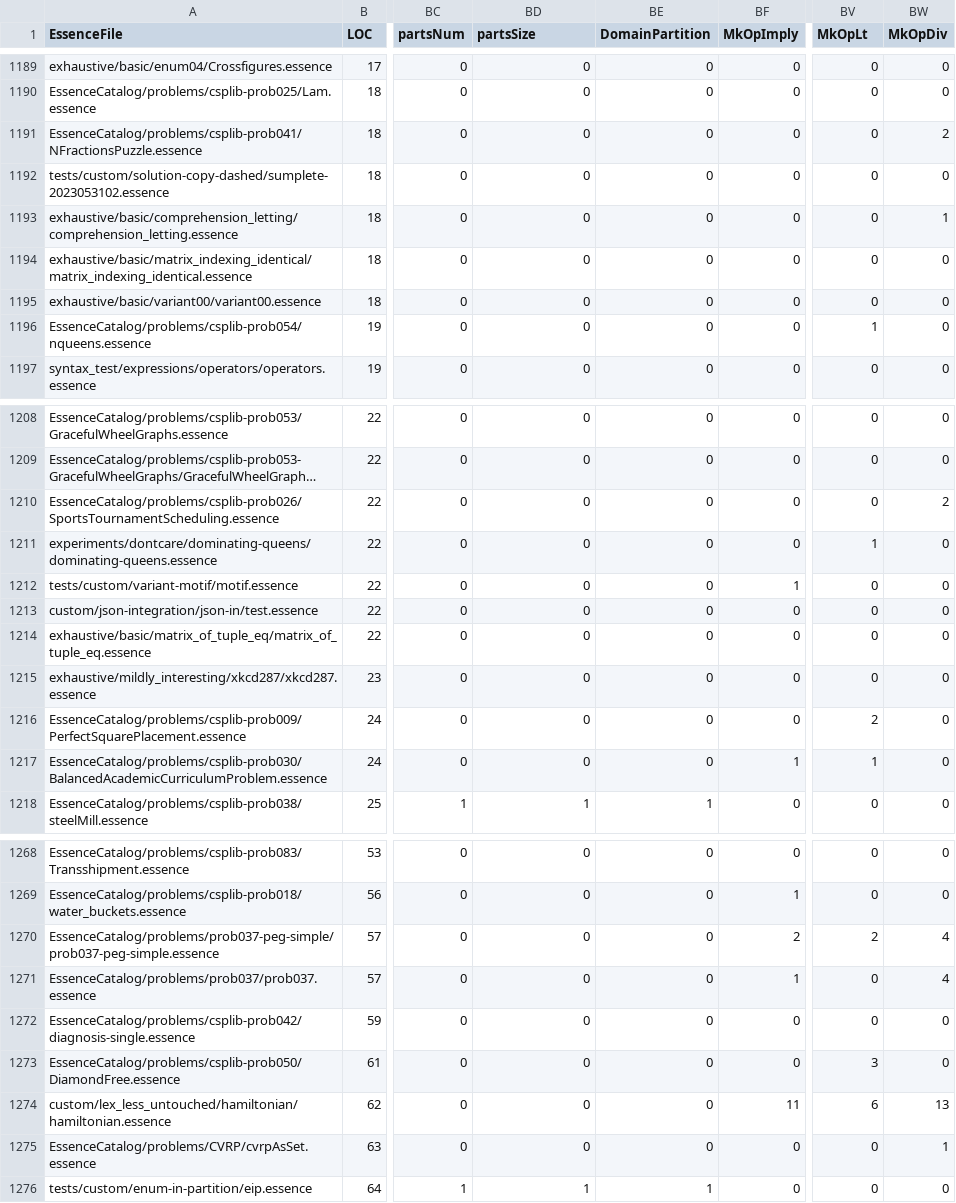
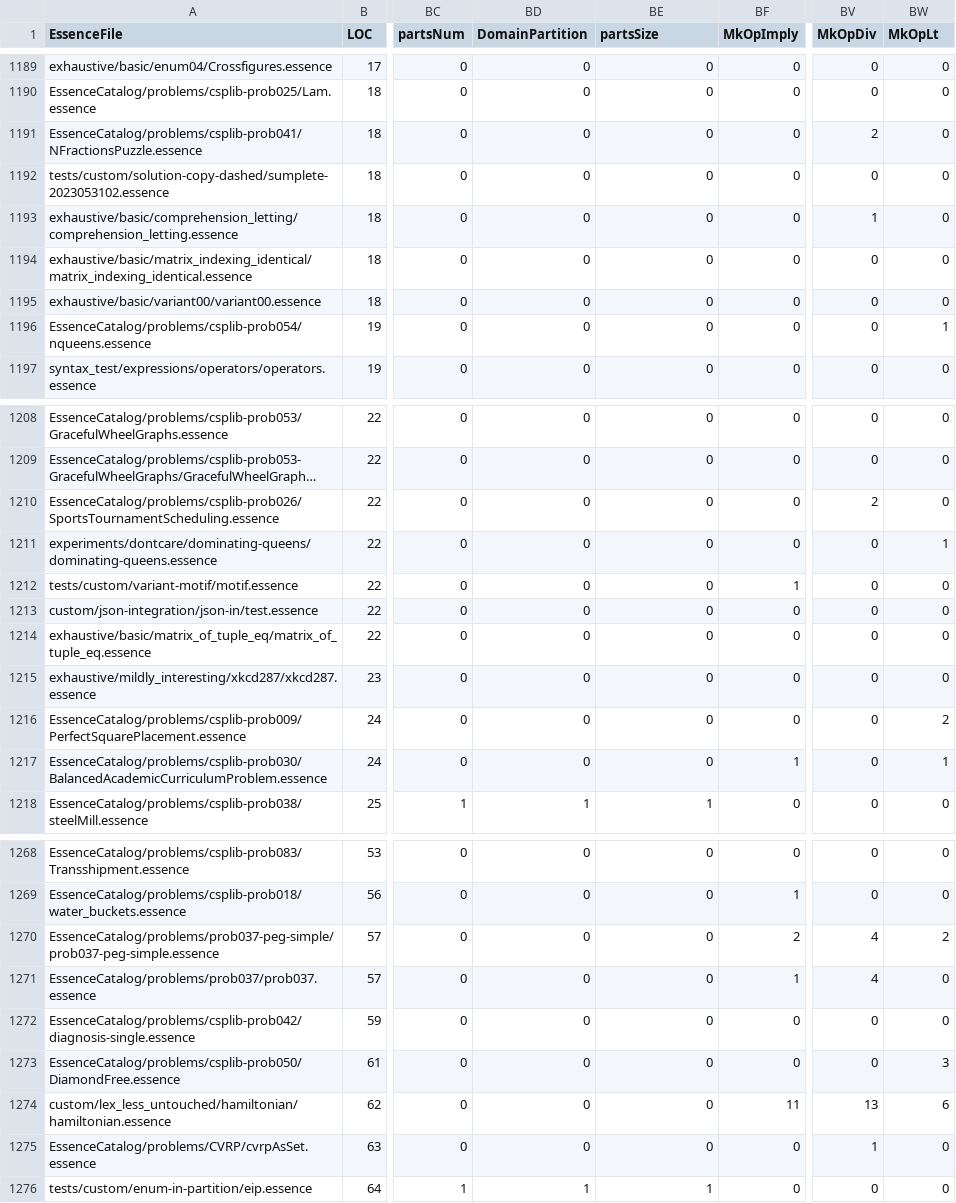
Before and after one commit to lixitrixi/conjure-oxide, a CSV file: tools/essence-feature-usage-stats/data.csv, drawn as a sheet; only a part is shown, gaps mark what is left out; long unchanged cells end in …; the diff covers the shown part only; the diff names each change by its address in the sheet, - before the commit and + after, or states it on an @@ line.

```diff
--- a/tools/essence-feature-usage-stats/data.csv
+++ b/tools/essence-feature-usage-stats/data.csv
-BD1: partsSize
+BD1: DomainPartition
-BE1: DomainPartition
+BE1: partsSize
-BV1: MkOpLt
+BV1: MkOpDiv
-BW1: MkOpDiv
+BW1: MkOpLt
-BV1191 (MkOpDiv): 0
+BV1191 (MkOpDiv): 2
-BW1191 (MkOpLt): 2
+BW1191 (MkOpLt): 0
-BV1193 (MkOpDiv): 0
+BV1193 (MkOpDiv): 1
-BW1193 (MkOpLt): 1
+BW1193 (MkOpLt): 0
-BV1196 (MkOpDiv): 1
+BV1196 (MkOpDiv): 0
-BW1196 (MkOpLt): 0
+BW1196 (MkOpLt): 1
-BV1210 (MkOpDiv): 0
+BV1210 (MkOpDiv): 2
-BW1210 (MkOpLt): 2
+BW1210 (MkOpLt): 0
-BV1211 (MkOpDiv): 1
+BV1211 (MkOpDiv): 0
-BW1211 (MkOpLt): 0
+BW1211 (MkOpLt): 1
-BV1216 (MkOpDiv): 2
+BV1216 (MkOpDiv): 0
-BW1216 (MkOpLt): 0
+BW1216 (MkOpLt): 2
-BV1217 (MkOpDiv): 1
+BV1217 (MkOpDiv): 0
-BW1217 (MkOpLt): 0
+BW1217 (MkOpLt): 1
-BV1270 (MkOpDiv): 2
+BV1270 (MkOpDiv): 4
-BW1270 (MkOpLt): 4
+BW1270 (MkOpLt): 2
-BV1271 (MkOpDiv): 0
+BV1271 (MkOpDiv): 4
-BW1271 (MkOpLt): 4
+BW1271 (MkOpLt): 0
-BV1273 (MkOpDiv): 3
+BV1273 (MkOpDiv): 0
-BW1273 (MkOpLt): 0
+BW1273 (MkOpLt): 3
-BV1274 (MkOpDiv): 6
+BV1274 (MkOpDiv): 13
-BW1274 (MkOpLt): 13
+BW1274 (MkOpLt): 6
-BV1275 (MkOpDiv): 0
+BV1275 (MkOpDiv): 1
-BW1275 (MkOpLt): 1
+BW1275 (MkOpLt): 0
```
Also changed, not shown: 90 edited cells elsewhere in this file, 1 other file.
